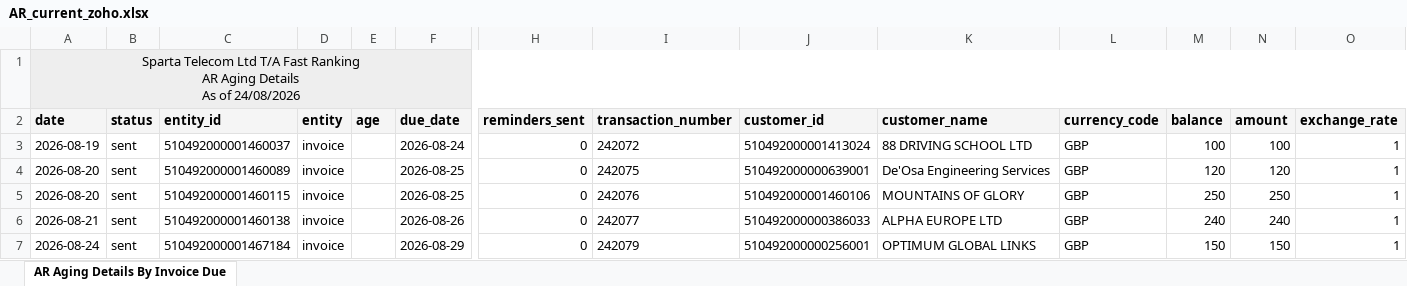
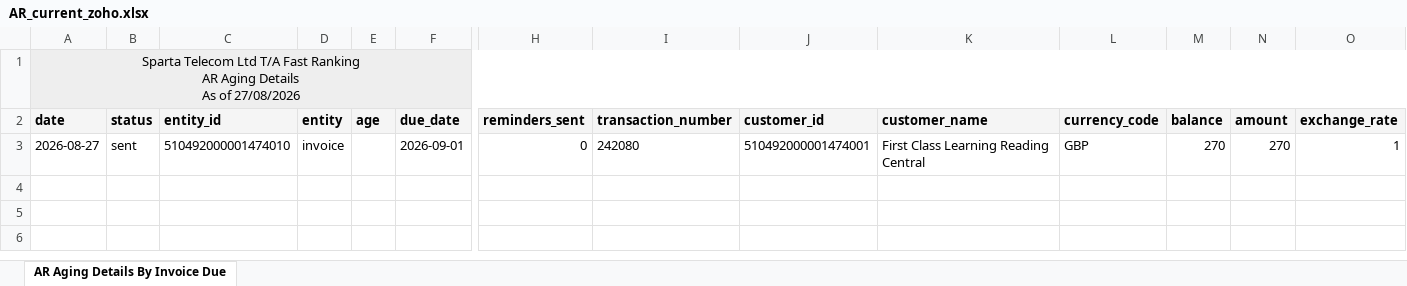
Before and after one commit to dataanalystsparta-netizen/fr_invoices, an Excel workbook: AR_current_zoho.xlsx, sheet AR Aging Details By Invoice Due, drawn as a sheet; only a part is shown, gaps mark what is left out; values as stored, in another font and other column widths than the file's, no borders; removed rows and columns are numbered as before the commit, all else as after; rows hold the shown columns only; the diff names each change by its address in the sheet, - before the commit and + after, or states it on an @@ line.

```diff
--- a/AR_current_zoho.xlsx (sheet AR Aging Details By Invoice Due)
+++ b/AR_current_zoho.xlsx (sheet AR Aging Details By Invoice Due)
-A1 (date): …As of 24/08/2026
+A1 (date): …As of 27/08/2026
-row 3: 2026-08-19 | sent | 510492000001460037 | invoice |  | 2026-08-24 | 0 | 242072 | 510492000001413024 | 88 DRIVING SCHOOL LTD | GBP | 100 | 100 | 1
-row 4: 2026-08-20 | sent | 510492000001460089 | invoice |  | 2026-08-25 | 0 | 242075 | 510492000000639001 | De'Osa Engineering Services | GBP | 120 | 120 | 1
-row 5: 2026-08-20 | sent | 510492000001460115 | invoice |  | 2026-08-25 | 0 | 242076 | 510492000001460106 | MOUNTAINS OF GLORY | GBP | 250 | 250 | 1
-row 6: 2026-08-21 | sent | 510492000001460138 | invoice |  | 2026-08-26 | 0 | 242077 | 510492000000386033 | ALPHA EUROPE LTD | GBP | 240 | 240 | 1
-row 7: 2026-08-24 | sent | 510492000001467184 | invoice |  | 2026-08-29 | 0 | 242079 | 510492000000256001 | OPTIMUM GLOBAL LINKS | GBP | 150 | 150 | 1
+row 3: 2026-08-27 | sent | 510492000001474010 | invoice |  | 2026-09-01 | 0 | 242080 | 510492000001474001 | First Class Learning Reading Central | GBP | 270 | 270 | 1
```
Also changed, not shown: AR_overdue_zoho.xlsx, Customer_Payment_zoho.xlsx, 1 other file.
